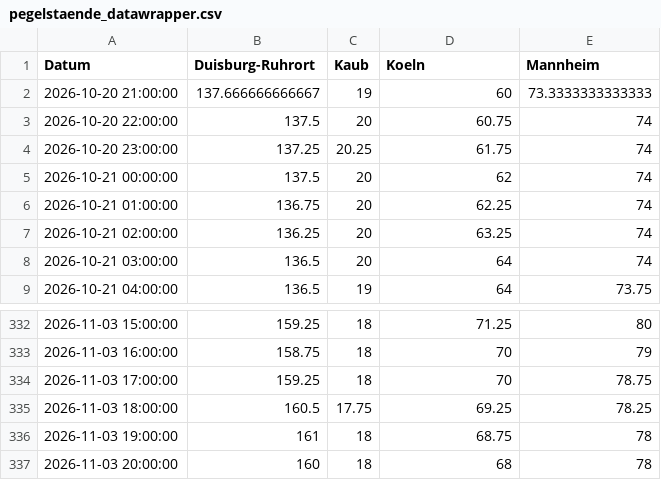
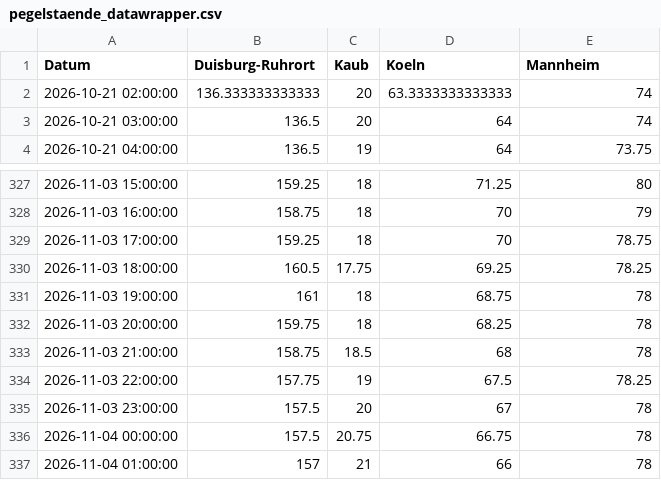
Before and after one commit to robjrentrop/pegelstaende_rhein, a CSV file: pegelstaende_datawrapper.csv, drawn as a sheet; only a part is shown, gaps mark what is left out.

```diff
--- a/pegelstaende_datawrapper.csv
+++ b/pegelstaende_datawrapper.csv
@@ -1,8 +1,3 @@
 "Datum","Duisburg-Ruhrort","Kaub","Koeln","Mannheim"
-"2026-10-20 21:00:00",137.666666666667,19,60,73.3333333333333
-"2026-10-20 22:00:00",137.5,20,60.75,74
-"2026-10-20 23:00:00",137.25,20.25,61.75,74
-"2026-10-21 00:00:00",137.5,20,62,74
-"2026-10-21 01:00:00",136.75,20,62.25,74
-"2026-10-21 02:00:00",136.25,20,63.25,74
+"2026-10-21 02:00:00",136.333333333333,20,63.3333333333333,74
 "2026-10-21 03:00:00",136.5,20,64,74
@@ -336,2 +331,7 @@
 "2026-11-03 19:00:00",161,18,68.75,78
-"2026-11-03 20:00:00",160,18,68,78
+"2026-11-03 20:00:00",159.75,18,68.25,78
+"2026-11-03 21:00:00",158.75,18.5,68,78
+"2026-11-03 22:00:00",157.75,19,67.5,78.25
+"2026-11-03 23:00:00",157.5,20,67,78
+"2026-11-04 00:00:00",157.5,20.75,66.75,78
+"2026-11-04 01:00:00",157,21,66,78
```
